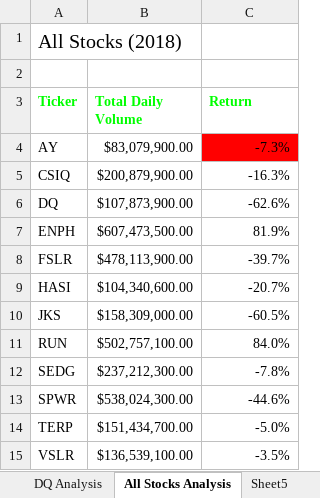
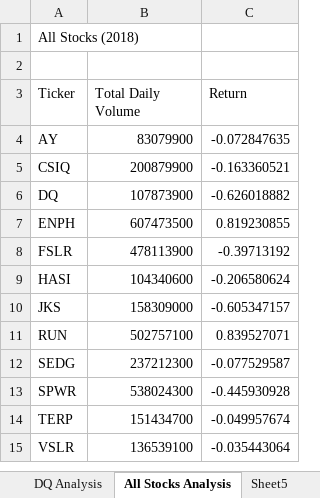
Before and after one commit to jacquie0583/Stock-Analysis, an Excel workbook: green_stocks.xlsm, sheet All Stocks Analysis, drawn as a sheet; values as stored, in another font and other column widths than the file's, no borders; charts and pictures not drawn; the diff names each change by its address in the sheet, - before the commit and + after, or states it on an @@ line.

Commit message:
Updated green_stocks

```diff
--- a/green_stocks.xlsm (sheet All Stocks Analysis)
+++ b/green_stocks.xlsm (sheet All Stocks Analysis)
@@ A1 text size: smaller @@
@@ A3:C3 bold: on → off, text colour: #00FF00 → black @@
-B4 (Total Daily Volume): $83,079,900.00
+B4 (Total Daily Volume): 83079900
-C4 (Return): -7.3%
+C4 (Return): -0.072847635
-C4 fill: #FF0000
+C4 fill: none
-B5 (Total Daily Volume): $200,879,900.00
+B5 (Total Daily Volume): 200879900
-C5 (Return): -16.3%
+C5 (Return): -0.163360521
-B6 (Total Daily Volume): $107,873,900.00
+B6 (Total Daily Volume): 107873900
-C6 (Return): -62.6%
+C6 (Return): -0.626018882
-B7 (Total Daily Volume): $607,473,500.00
+B7 (Total Daily Volume): 607473500
-C7 (Return): 81.9%
+C7 (Return): 0.819230855
-B8 (Total Daily Volume): $478,113,900.00
+B8 (Total Daily Volume): 478113900
-C8 (Return): -39.7%
+C8 (Return): -0.39713192
-B9 (Total Daily Volume): $104,340,600.00
+B9 (Total Daily Volume): 104340600
-C9 (Return): -20.7%
+C9 (Return): -0.206580624
-B10 (Total Daily Volume): $158,309,000.00
+B10 (Total Daily Volume): 158309000
-C10 (Return): -60.5%
+C10 (Return): -0.605347157
-B11 (Total Daily Volume): $502,757,100.00
+B11 (Total Daily Volume): 502757100
-C11 (Return): 84.0%
+C11 (Return): 0.839527071
-B12 (Total Daily Volume): $237,212,300.00
+B12 (Total Daily Volume): 237212300
-C12 (Return): -7.8%
+C12 (Return): -0.077529587
-B13 (Total Daily Volume): $538,024,300.00
+B13 (Total Daily Volume): 538024300
-C13 (Return): -44.6%
+C13 (Return): -0.445930928
-B14 (Total Daily Volume): $151,434,700.00
+B14 (Total Daily Volume): 151434700
-C14 (Return): -5.0%
+C14 (Return): -0.049957674
-B15 (Total Daily Volume): $136,539,100.00
+B15 (Total Daily Volume): 136539100
-C15 (Return): -3.5%
+C15 (Return): -0.035443064
```
Also changed, not shown: charts or pictures.
